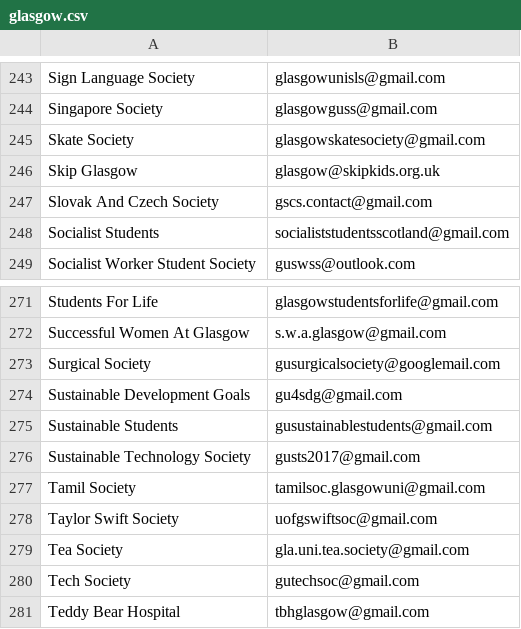
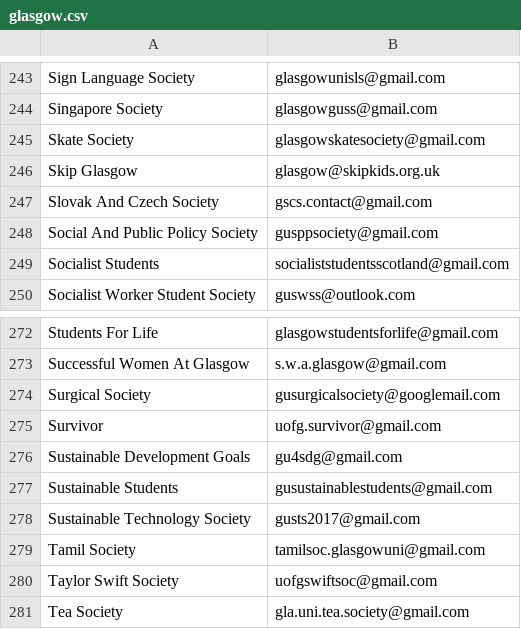
Before and after one commit to kcsoc/society-email-scrape, a CSV file: docs/output/glasgow.csv, drawn as a sheet; only a part is shown, gaps mark what is left out; the shorter side is filled out with more unchanged rows.

```diff
--- a/docs/output/glasgow.csv
+++ b/docs/output/glasgow.csv
@@ -247,2 +247,3 @@ Skip Glasgow, glasgow@skipkids.org.uk
 Slovak And Czech Society, gscs.contact@gmail.com
+Social And Public Policy Society, gusppsociety@gmail.com
 Socialist Students, socialiststudentsscotland@gmail.com
@@ -273,2 +274,3 @@ Successful Women At Glasgow, s.w.a.glasgow@gmail.com
 Surgical Society, gusurgicalsociety@googlemail.com
+Survivor, uofg.survivor@gmail.com
 Sustainable Development Goals, gu4sdg@gmail.com
```
Also changed, not shown: docs/output/aston.csv, docs/output/qmul.csv, 1 other file.
